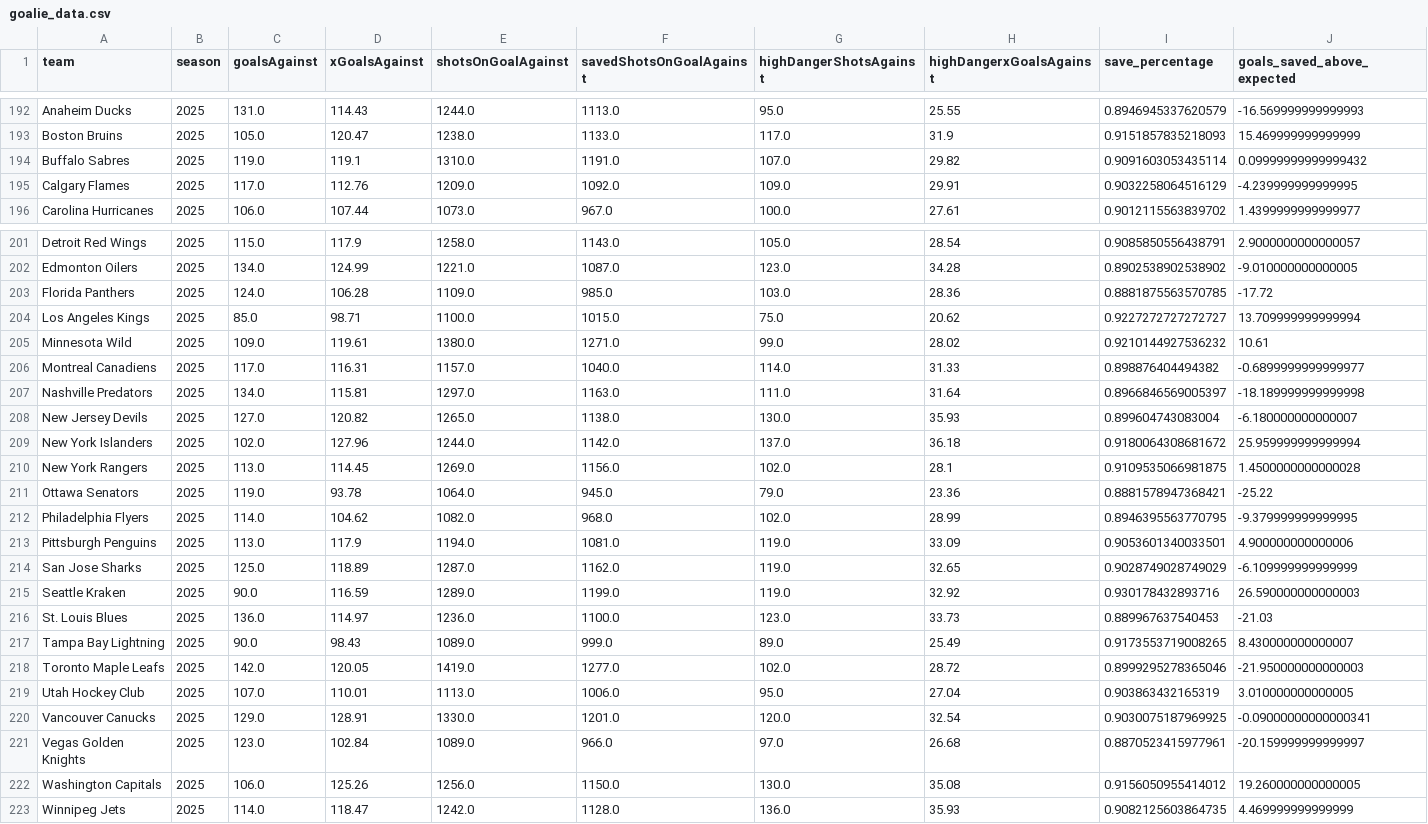
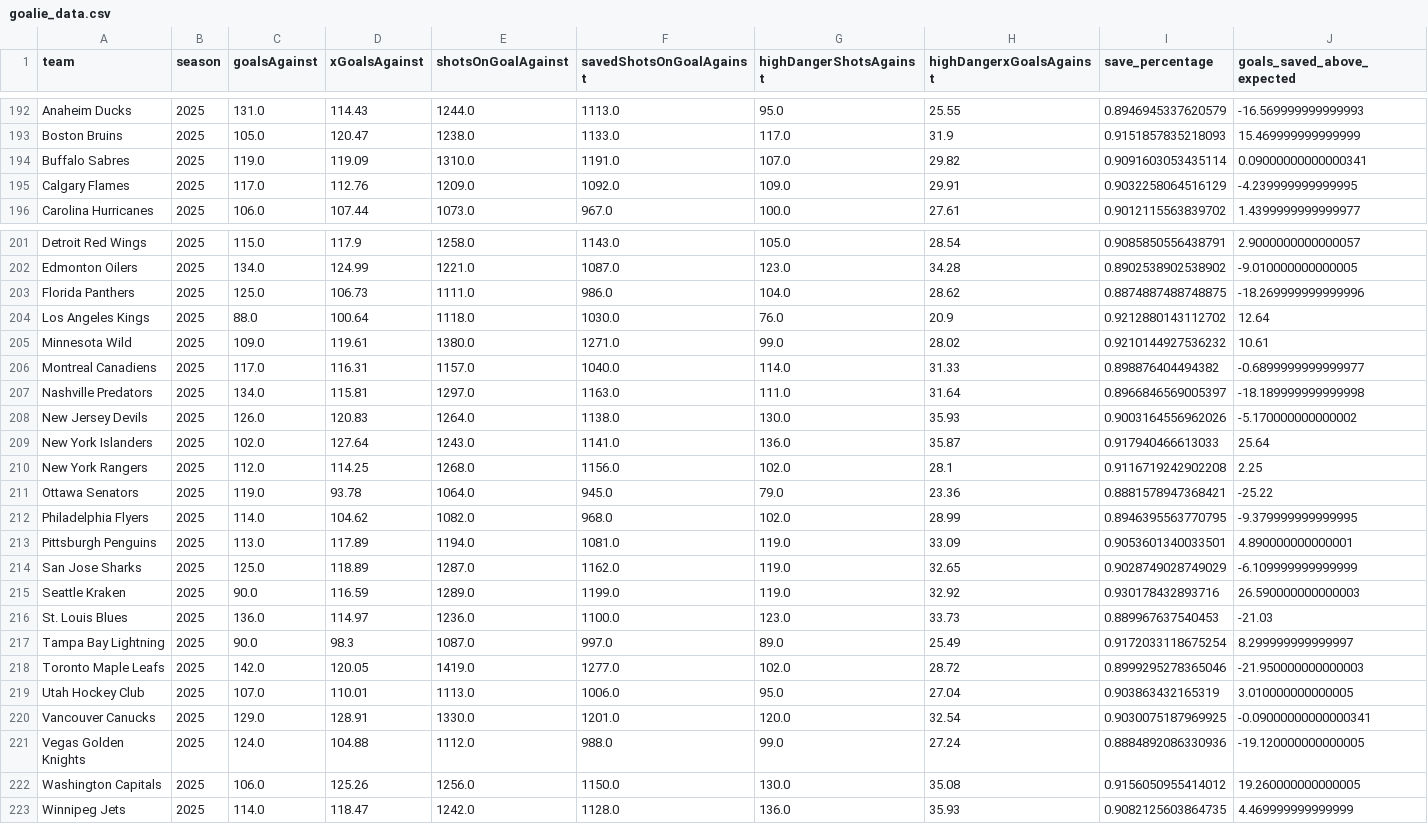
Before and after one commit to Jburn042/sens_analytics, a CSV file: data/goalie_data.csv, drawn as a sheet; only a part is shown, gaps mark what is left out.

```diff
--- a/data/goalie_data.csv
+++ b/data/goalie_data.csv
@@ -193,3 +193,3 @@ Anaheim Ducks,2025,131.0,114.43,1244.0,1113.0,95.0,25.55,0.8946945337620579,-16.
 Boston Bruins,2025,105.0,120.47,1238.0,1133.0,117.0,31.9,0.9151857835218093,15.469999999999999
-Buffalo Sabres,2025,119.0,119.1,1310.0,1191.0,107.0,29.82,0.9091603053435114,0.09999999999999432
+Buffalo Sabres,2025,119.0,119.09,1310.0,1191.0,107.0,29.82,0.9091603053435114,0.09000000000000341
 Calgary Flames,2025,117.0,112.76,1209.0,1092.0,109.0,29.91,0.9032258064516129,-4.239999999999995
@@ -202,4 +202,4 @@ Detroit Red Wings,2025,115.0,117.9,1258.0,1143.0,105.0,28.54,0.9085850556438791,
 Edmonton Oilers,2025,134.0,124.99,1221.0,1087.0,123.0,34.28,0.8902538902538902,-9.010000000000005
-Florida Panthers,2025,124.0,106.28,1109.0,985.0,103.0,28.36,0.8881875563570785,-17.72
-Los Angeles Kings,2025,85.0,98.71,1100.0,1015.0,75.0,20.62,0.9227272727272727,13.709999999999994
+Florida Panthers,2025,125.0,106.73,1111.0,986.0,104.0,28.62,0.8874887488748875,-18.269999999999996
+Los Angeles Kings,2025,88.0,100.64,1118.0,1030.0,76.0,20.9,0.9212880143112702,12.64
 Minnesota Wild,2025,109.0,119.61,1380.0,1271.0,99.0,28.02,0.9210144927536232,10.61
@@ -207,8 +207,8 @@ Montreal Canadiens,2025,117.0,116.31,1157.0,1040.0,114.0,31.33,0.898876404494382
 Nashville Predators,2025,134.0,115.81,1297.0,1163.0,111.0,31.64,0.8966846569005397,-18.189999999999998
-New Jersey Devils,2025,127.0,120.82,1265.0,1138.0,130.0,35.93,0.899604743083004,-6.180000000000007
-New York Islanders,2025,102.0,127.96,1244.0,1142.0,137.0,36.18,0.9180064308681672,25.959999999999994
-New York Rangers,2025,113.0,114.45,1269.0,1156.0,102.0,28.1,0.9109535066981875,1.4500000000000028
+New Jersey Devils,2025,126.0,120.83,1264.0,1138.0,130.0,35.93,0.9003164556962026,-5.170000000000002
+New York Islanders,2025,102.0,127.64,1243.0,1141.0,136.0,35.87,0.917940466613033,25.64
+New York Rangers,2025,112.0,114.25,1268.0,1156.0,102.0,28.1,0.9116719242902208,2.25
 Ottawa Senators,2025,119.0,93.78,1064.0,945.0,79.0,23.36,0.8881578947368421,-25.22
 Philadelphia Flyers,2025,114.0,104.62,1082.0,968.0,102.0,28.99,0.8946395563770795,-9.379999999999995
-Pittsburgh Penguins,2025,113.0,117.9,1194.0,1081.0,119.0,33.09,0.9053601340033501,4.900000000000006
+Pittsburgh Penguins,2025,113.0,117.89,1194.0,1081.0,119.0,33.09,0.9053601340033501,4.890000000000001
 San Jose Sharks,2025,125.0,118.89,1287.0,1162.0,119.0,32.65,0.9028749028749029,-6.109999999999999
@@ -216,3 +216,3 @@ Seattle Kraken,2025,90.0,116.59,1289.0,1199.0,119.0,32.92,0.930178432893716,26.5
 St. Louis Blues,2025,136.0,114.97,1236.0,1100.0,123.0,33.73,0.889967637540453,-21.03
-Tampa Bay Lightning,2025,90.0,98.43,1089.0,999.0,89.0,25.49,0.9173553719008265,8.430000000000007
+Tampa Bay Lightning,2025,90.0,98.3,1087.0,997.0,89.0,25.49,0.9172033118675254,8.299999999999997
 Toronto Maple Leafs,2025,142.0,120.05,1419.0,1277.0,102.0,28.72,0.8999295278365046,-21.950000000000003
@@ -220,3 +220,3 @@ Utah Hockey Club,2025,107.0,110.01,1113.0,1006.0,95.0,27.04,0.903863432165319,3.
 Vancouver Canucks,2025,129.0,128.91,1330.0,1201.0,120.0,32.54,0.9030075187969925,-0.09000000000000341
-Vegas Golden Knights,2025,123.0,102.84,1089.0,966.0,97.0,26.68,0.8870523415977961,-20.159999999999997
+Vegas Golden Knights,2025,124.0,104.88,1112.0,988.0,99.0,27.24,0.8884892086330936,-19.120000000000005
 Washington Capitals,2025,106.0,125.26,1256.0,1150.0,130.0,35.08,0.9156050955414012,19.260000000000005
```
Also changed, not shown: 2 other files.
